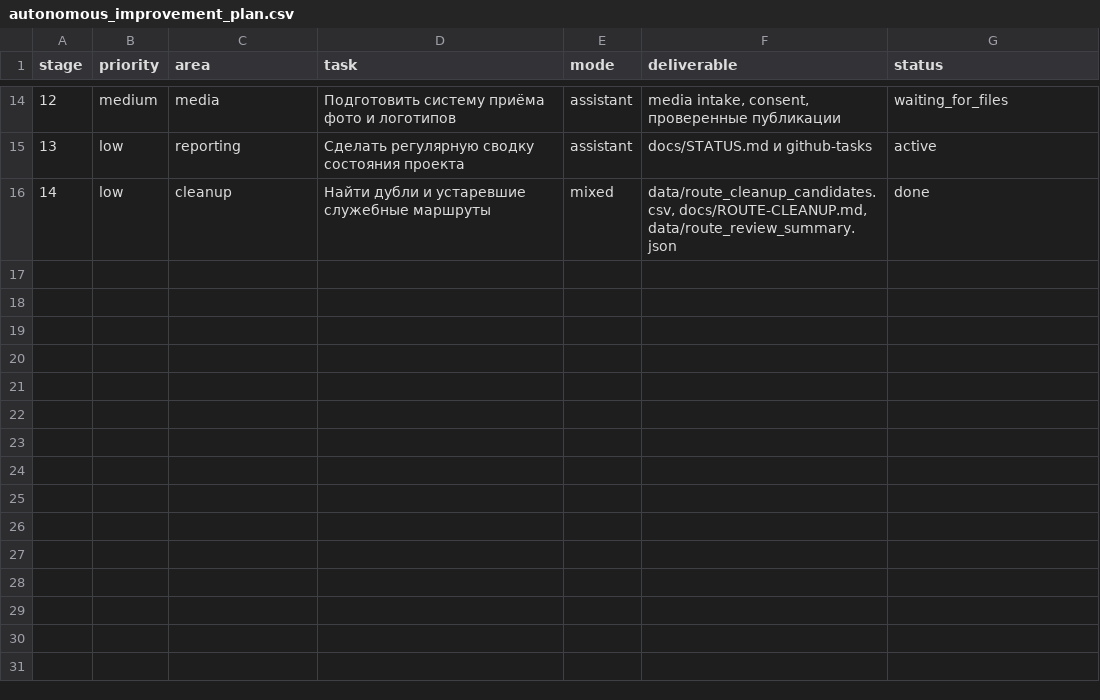
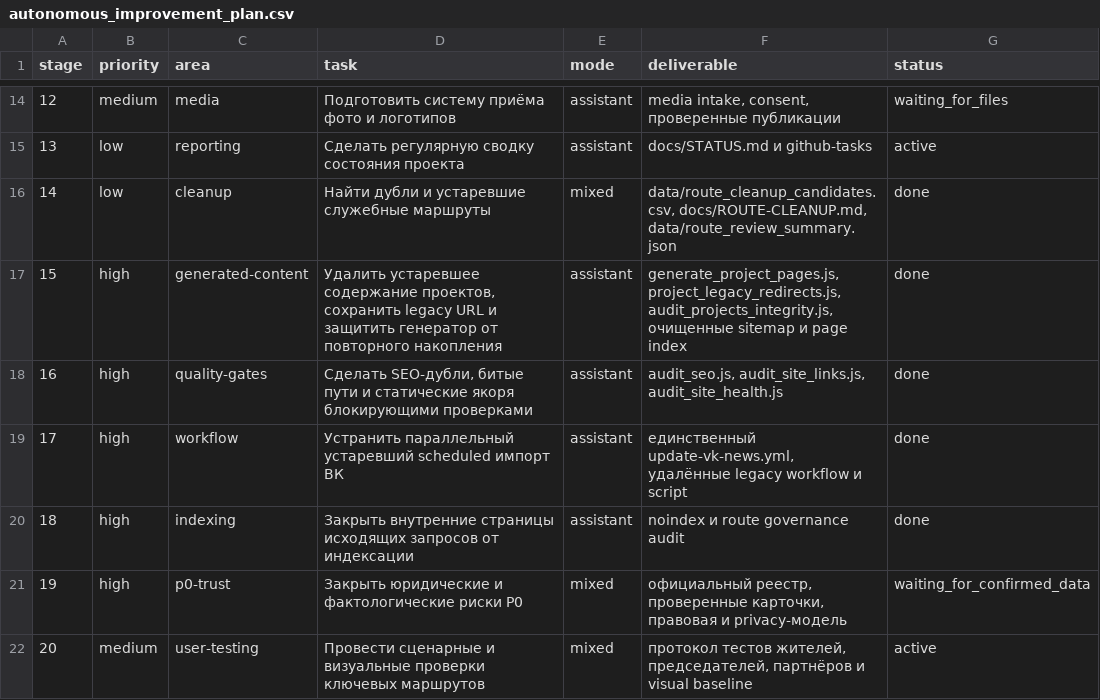
Before and after one commit to deputat36/tosborisoglebsk.github.io, a CSV file: data/autonomous_improvement_plan.csv, drawn as a sheet; only a part is shown, gaps mark what is left out; the diff names each change by its address in the sheet, - before the commit and + after, or states it on an @@ line.

Commit message:
Harden generated content integrity and audits

```diff
--- a/data/autonomous_improvement_plan.csv
+++ b/data/autonomous_improvement_plan.csv
+row 17: 15 | high | generated-content | Удалить устаревшее содержание проектов, сохранить legacy URL и защитить генератор от повторного накопления | assistant | generate_project_pages.js, project_legacy_redirects.js, audit_projects_integrity.js, очищенные sitemap и page index | done
+row 18: 16 | high | quality-gates | Сделать SEO-дубли, битые пути и статические якоря блокирующими проверками | assistant | audit_seo.js, audit_site_links.js, audit_site_health.js | done
+row 19: 17 | high | workflow | Устранить параллельный устаревший scheduled импорт ВК | assistant | единственный update-vk-news.yml, удалённые legacy workflow и script | done
+row 20: 18 | high | indexing | Закрыть внутренние страницы исходящих запросов от индексации | assistant | noindex и route governance audit | done
+row 21: 19 | high | p0-trust | Закрыть юридические и фактологические риски P0 | mixed | официальный реестр, проверенные карточки, правовая и privacy-модель | waiting_for_confirmed_data
+row 22: 20 | medium | user-testing | Провести сценарные и визуальные проверки ключевых маршрутов | mixed | протокол тестов жителей, председателей, партнёров и visual baseline | active
```
Also changed, not shown: data/actions_diagnostics.csv, data/domain_access_check.csv, 40 other files.
